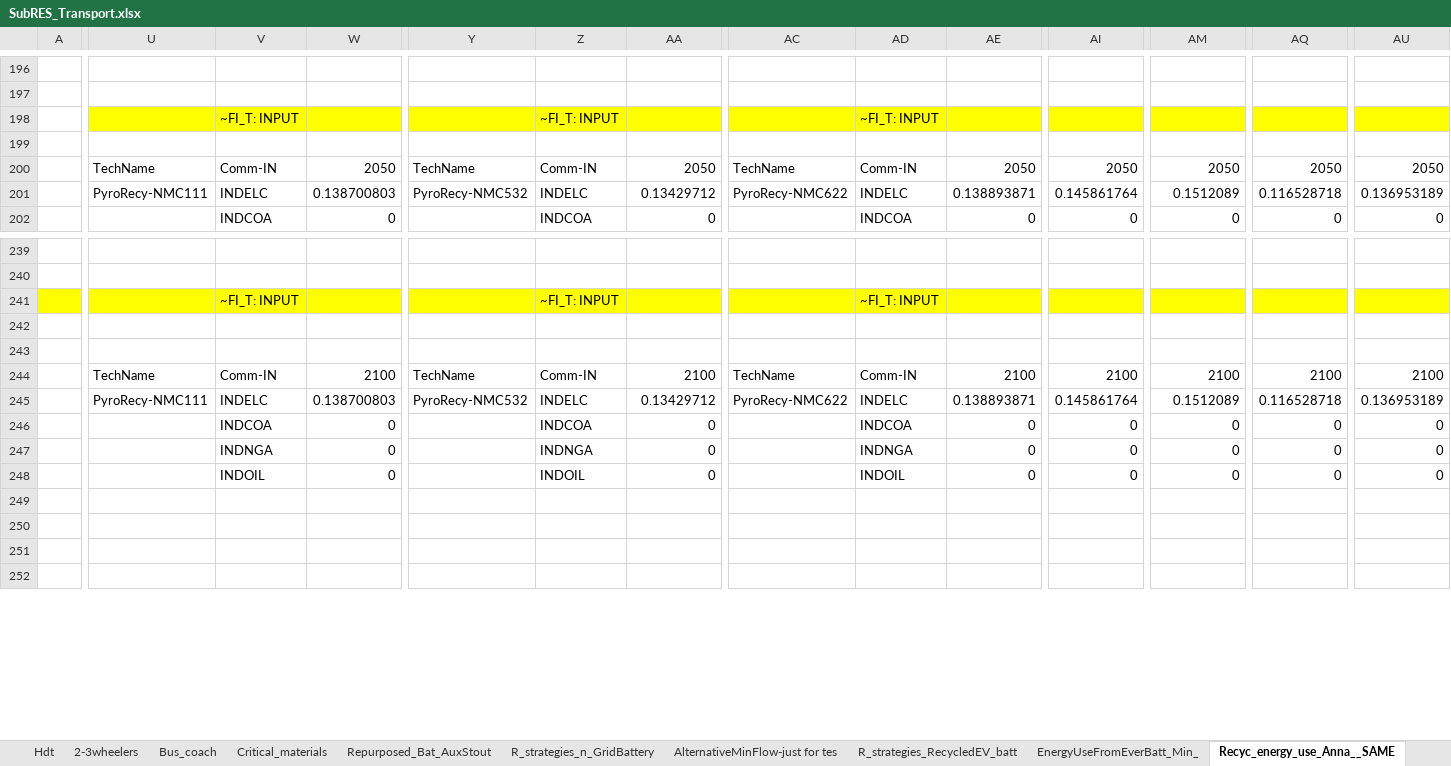
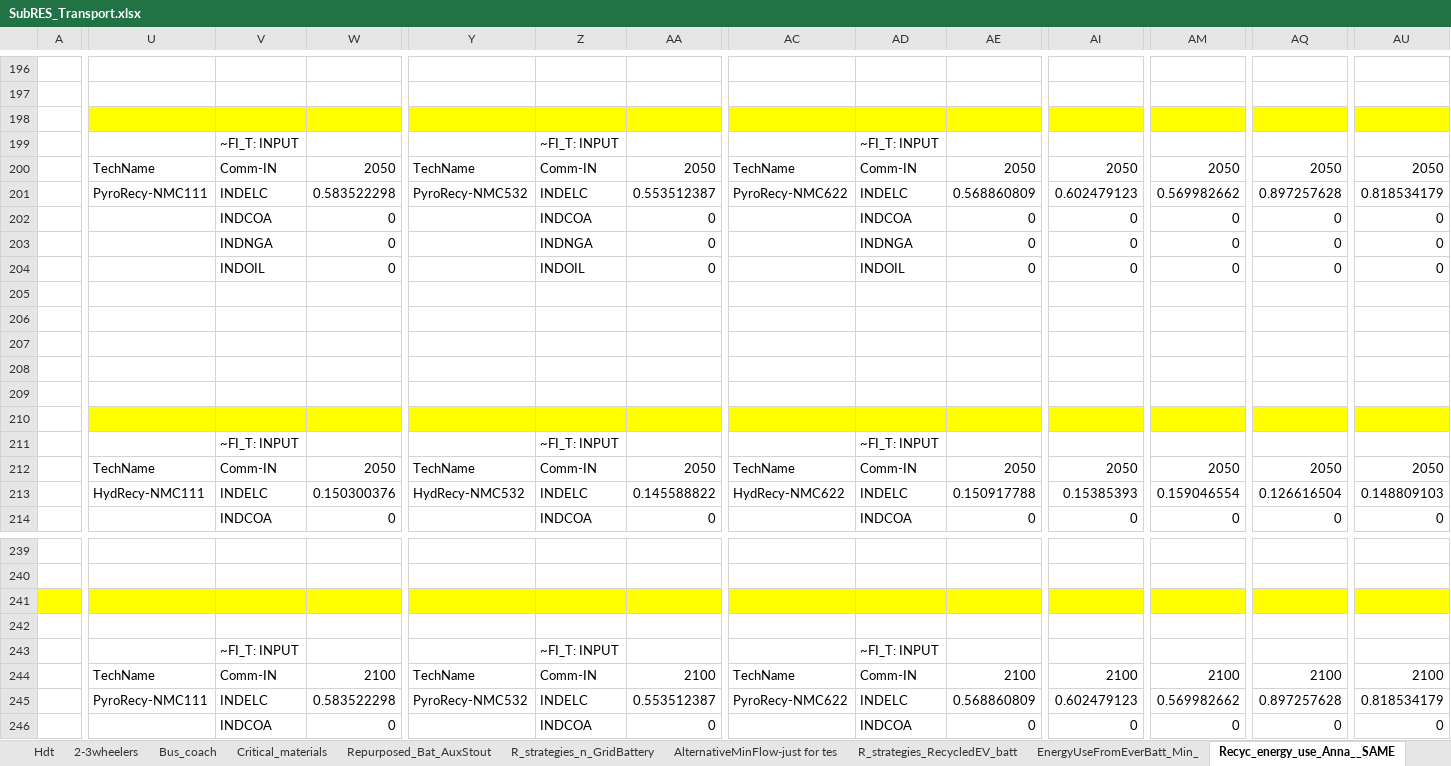
Before and after one commit to seanli12354/KiNESYS_BattCircularity-main, an Excel workbook: SubRes_Tmpl/SubRES_Transport.xlsx, sheet Recyc_energy_use_Anna__SAME, drawn as a sheet; only a part is shown, gaps mark what is left out; the shorter side is filled out with more unchanged rows; values as stored, in another font and other column widths than the file's, no borders; removed rows and columns are numbered as before the commit, all else as after; rows hold the shown columns only; the diff covers the shown part only; the diff names each change by its address in the sheet, - before the commit and + after, or states it on an @@ line.

```diff
--- a/SubRes_Tmpl/SubRES_Transport.xlsx (sheet Recyc_energy_use_Anna__SAME)
+++ b/SubRes_Tmpl/SubRES_Transport.xlsx (sheet Recyc_energy_use_Anna__SAME)
+row 198: (empty)
-U199:AU199 fill: #FFFF00
+U199:AU199 fill: none
@@ row 212 moved to row 200: TechName @@
+row 201:  | PyroRecy-NMC111 | INDELC | 0.583522298 | PyroRecy-NMC532 | INDELC | 0.553512387 | PyroRecy-NMC622 | INDELC | 0.568860809 | 0.602479123 | 0.569982662 | 0.897257628 | 0.818534179
@@ row 214 moved to row 202: INDCOA @@
@@ row 215 moved to row 203: INDNGA @@
@@ row 216 moved to row 204: INDOIL @@
+row 206: (empty)
+row 207: (empty)
+row 208: (empty)
+row 209: (empty)
+row 210: (empty)
@@ row 221 moved to row 211: ~FI_T: INPUT @@
-row 201:  | PyroRecy-NMC111 | INDELC | 0.138700803 | PyroRecy-NMC532 | INDELC | 0.13429712 | PyroRecy-NMC622 | INDELC | 0.138893871 | 0.145861764 | 0.1512089 | 0.116528718 | 0.136953189
-A241:AU241 fill: none
+A241:AU241 fill: #FFFF00
@@ row 241 moved to row 243: ~FI_T: INPUT @@
-W245: 0.138700803
+W245: 0.583522298
-AA245: 0.13429712
+AA245: 0.553512387
-AE245: 0.138893871
+AE245: 0.568860809
-AI245: 0.145861764
+AI245: 0.602479123
-AM245: 0.1512089
+AM245: 0.569982662
-AQ245: 0.116528718
+AQ245: 0.897257628
-AU245: 0.136953189
+AU245: 0.818534179
```
Also changed, not shown: 6 removed rows, 2 moved rows, 28 edited cells and cell formats elsewhere in this sheet, sheet EnergyUseFromEverBatt_Min_, SubRes_Tmpl/SubRES_Transport_trans.xlsx.
